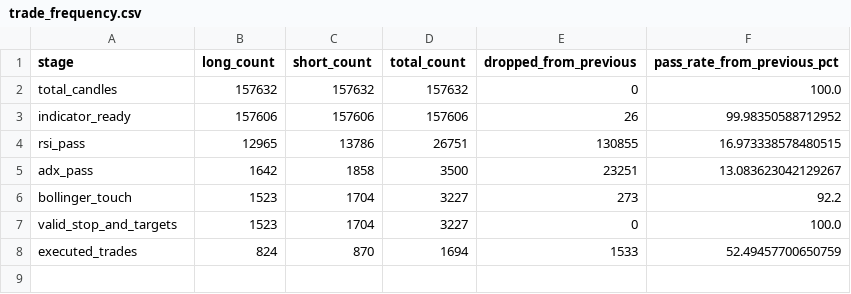
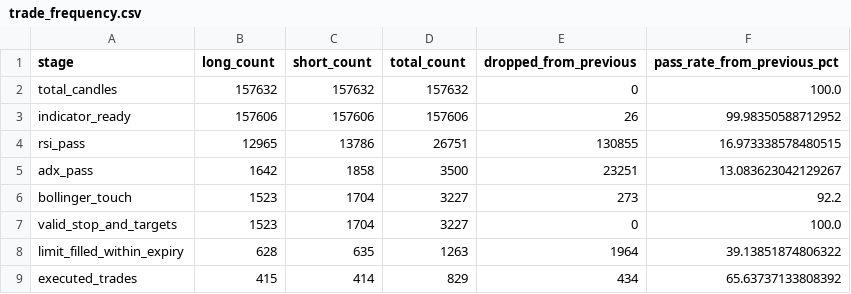
Before and after one commit to burang28-arch/NEXUS-V2, a CSV file: reports/trade_frequency.csv, drawn as a sheet.

```diff
--- a/reports/trade_frequency.csv
+++ b/reports/trade_frequency.csv
@@ -7,2 +7,3 @@ bollinger_touch,1523,1704,3227,273,92.2
 valid_stop_and_targets,1523,1704,3227,0,100.0
-executed_trades,824,870,1694,1533,52.49457700650759
+limit_filled_within_expiry,628,635,1263,1964,39.13851874806322
+executed_trades,415,414,829,434,65.63737133808392
```
Also changed, not shown: reports/monthly_report.csv, reports/reject_reasons.csv, 17 other files.
